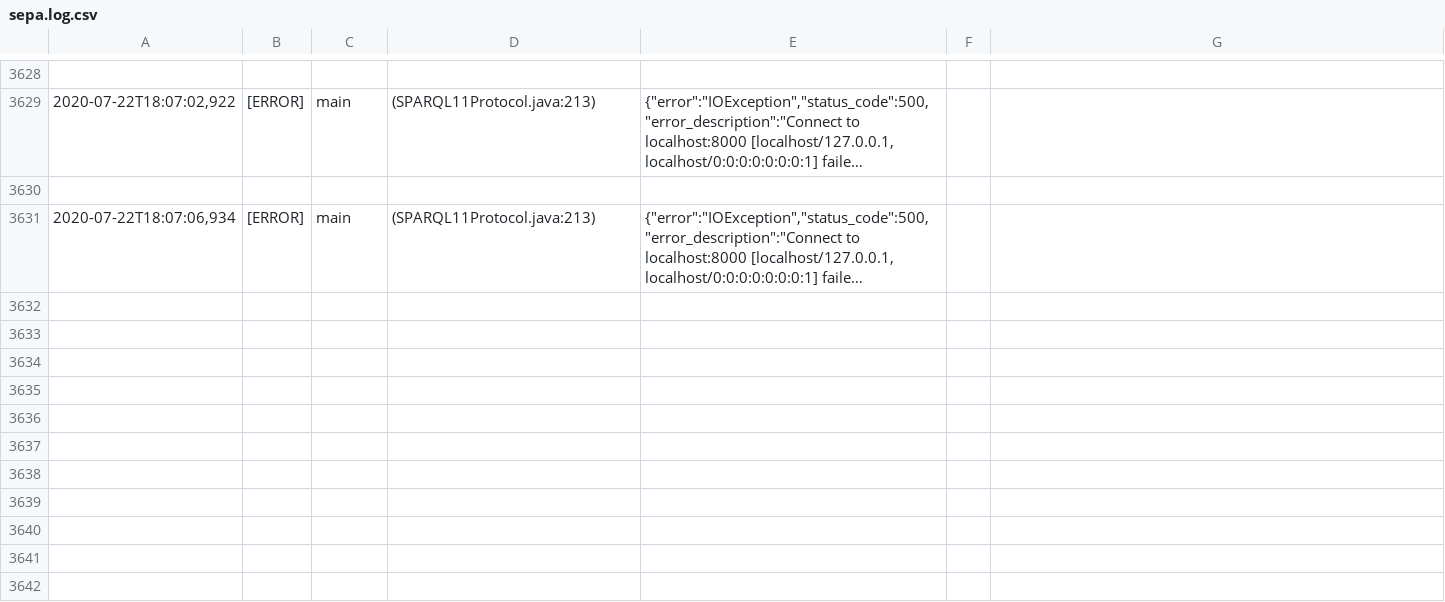
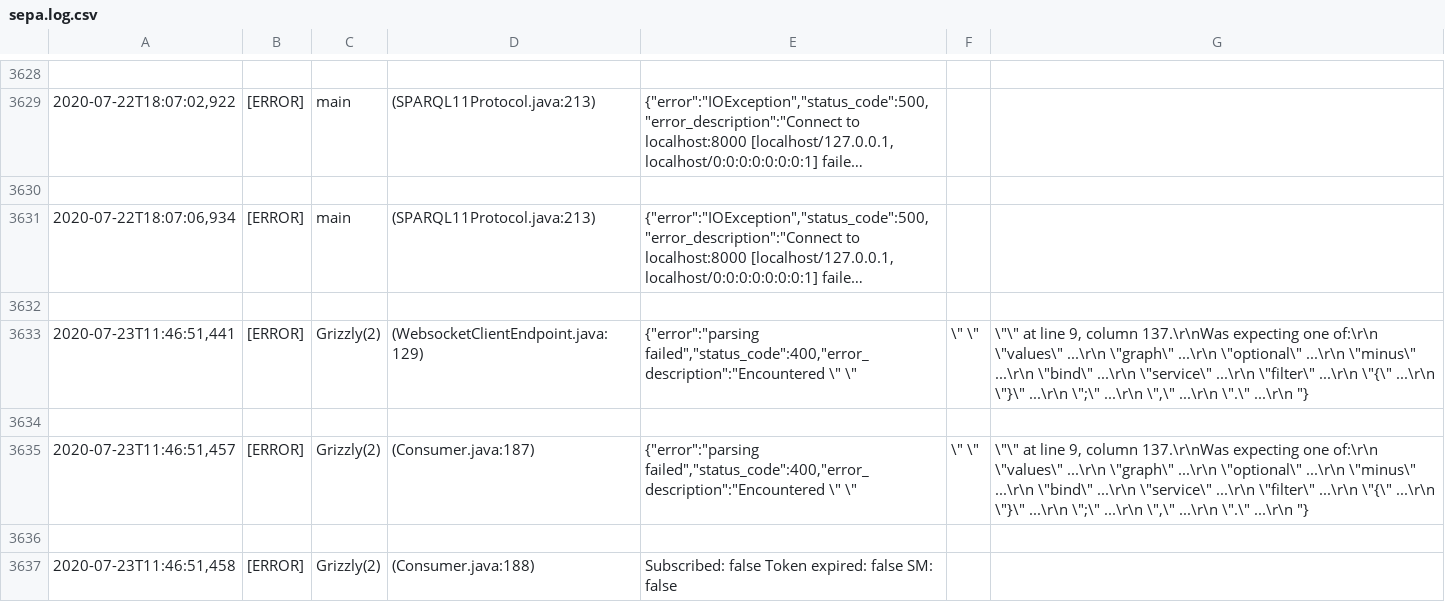
Before and after one commit to FerrariAndrea/SEPA-Chat, a CSV file: sepa.log.csv, drawn as a sheet; only a part is shown, gaps mark what is left out; long unchanged cells end in …; the diff names each change by its address in the sheet, - before the commit and + after, or states it on an @@ line.

```diff
--- a/sepa.log.csv
+++ b/sepa.log.csv
+row 3632: (empty)
+row 3633: 2020-07-23T11:46:51,441 | [ERROR] | Grizzly(2) | (WebsocketClientEndpoint.java:129) | {"error":"parsing failed","status_code":400,"error_description":"Encountered \" \" | \" \" | \"\" at line 9, column 137.\r\nWas expecting one of:\r\n \"values\" ...\r\n \"graph\" ...\r\n \"optional\" ...\r\n \"minus\" ...\r\n \"bind\" ...\r\n \"service\" ...\r\n \"filter\" ...\r\n \"{\" ...\r\n \"}\" ...\r\n \";\" ...\r\n \",\" ...\r\n \".\" ...\r\n "}
+row 3634: (empty)
+row 3635: 2020-07-23T11:46:51,457 | [ERROR] | Grizzly(2) | (Consumer.java:187) | {"error":"parsing failed","status_code":400,"error_description":"Encountered \" \" | \" \" | \"\" at line 9, column 137.\r\nWas expecting one of:\r\n \"values\" ...\r\n \"graph\" ...\r\n \"optional\" ...\r\n \"minus\" ...\r\n \"bind\" ...\r\n \"service\" ...\r\n \"filter\" ...\r\n \"{\" ...\r\n \"}\" ...\r\n \";\" ...\r\n \",\" ...\r\n \".\" ...\r\n "}
+row 3636: (empty)
+row 3637: 2020-07-23T11:46:51,458 | [ERROR] | Grizzly(2) | (Consumer.java:188) | Subscribed: false Token expired: false SM: false
```
Also changed, not shown: 3 other files.
